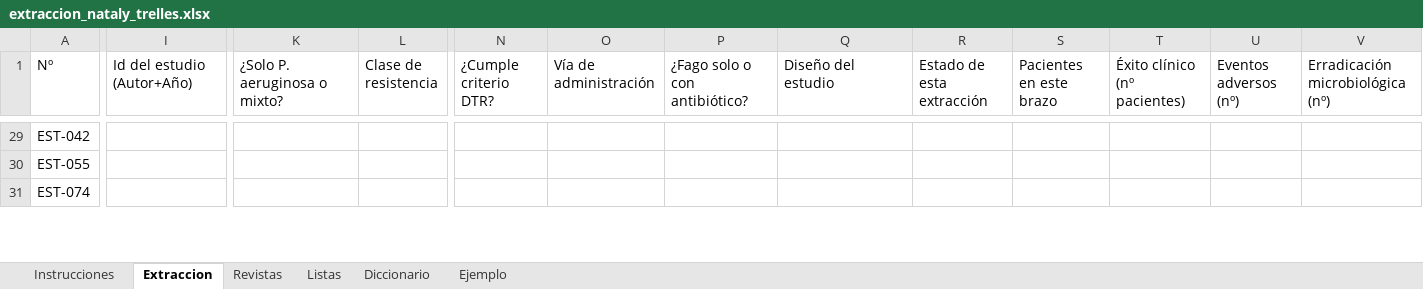
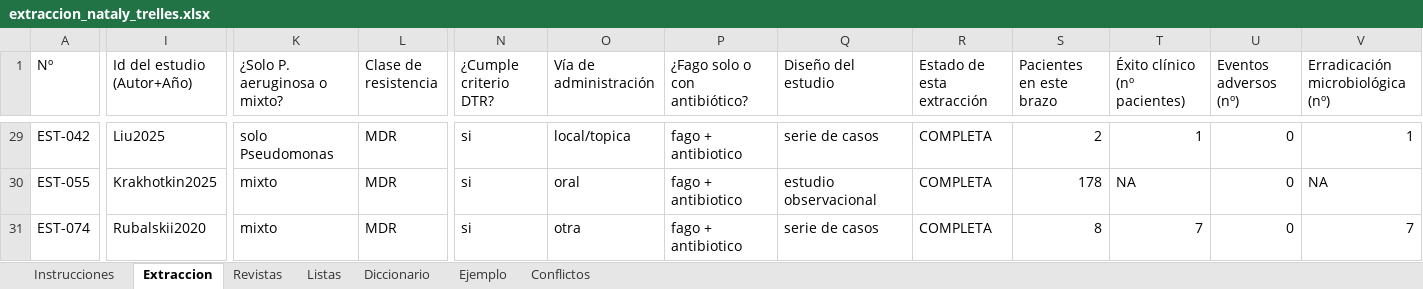
Before and after one commit to DANNY-LAB93/clo-author, an Excel workbook: revision_sistematica/extraccion/extraccion_nataly_trelles.xlsx, sheet Extraccion, drawn as a sheet; only a part is shown, gaps mark what is left out; values as stored, in another font and other column widths than the file's, no cell formats; the diff covers the shown part only; the diff names each change by its address in the sheet, - before the commit and + after, or states it on an @@ line.

```diff
--- a/revision_sistematica/extraccion/extraccion_nataly_trelles.xlsx (sheet Extraccion)
+++ b/revision_sistematica/extraccion/extraccion_nataly_trelles.xlsx (sheet Extraccion)
+sheet tab: Conflictos
-I29 (Id del estudio (Autor+Año)): (empty)
+I29 (Id del estudio (Autor+Año)): Liu2025
-K29 (¿Solo P. aeruginosa o mixto?): (empty)
+K29 (¿Solo P. aeruginosa o mixto?): solo Pseudomonas
-L29:L31 (Clase de resistencia): (empty)
+L29:L31 (Clase de resistencia): MDR
-N29:N31 (¿Cumple criterio DTR?): (empty)
+N29:N31 (¿Cumple criterio DTR?): si
-O29 (Vía de administración): (empty)
+O29 (Vía de administración): local/topica
-P29:P31 (¿Fago solo o con antibiótico?): (empty)
+P29:P31 (¿Fago solo o con antibiótico?): fago + antibiotico
-Q29 (Diseño del estudio): (empty)
+Q29 (Diseño del estudio): serie de casos
-R29:R31 (Estado de esta extracción): (empty)
+R29:R31 (Estado de esta extracción): COMPLETA
-S29 (Pacientes en este brazo): (empty)
+S29 (Pacientes en este brazo): 2
-T29 (Éxito clínico (nº pacientes)): (empty)
+T29 (Éxito clínico (nº pacientes)): 1
-U29:U31 (Eventos adversos (nº)): (empty)
+U29:U31 (Eventos adversos (nº)): 0
-V29 (Erradicación microbiológica (nº)): (empty)
+V29 (Erradicación microbiológica (nº)): 1
-I30 (Id del estudio (Autor+Año)): (empty)
+I30 (Id del estudio (Autor+Año)): Krakhotkin2025
-K30:K31 (¿Solo P. aeruginosa o mixto?): (empty)
+K30:K31 (¿Solo P. aeruginosa o mixto?): mixto
-O30 (Vía de administración): (empty)
+O30 (Vía de administración): oral
-Q30 (Diseño del estudio): (empty)
+Q30 (Diseño del estudio): estudio observacional
-S30 (Pacientes en este brazo): (empty)
+S30 (Pacientes en este brazo): 178
-T30 (Éxito clínico (nº pacientes)): (empty)
+T30 (Éxito clínico (nº pacientes)): NA
-V30 (Erradicación microbiológica (nº)): (empty)
+V30 (Erradicación microbiológica (nº)): NA
-I31 (Id del estudio (Autor+Año)): (empty)
+I31 (Id del estudio (Autor+Año)): Rubalskii2020
-O31 (Vía de administración): (empty)
+O31 (Vía de administración): otra
-Q31 (Diseño del estudio): (empty)
+Q31 (Diseño del estudio): serie de casos
-S31 (Pacientes en este brazo): (empty)
+S31 (Pacientes en este brazo): 8
-T31 (Éxito clínico (nº pacientes)): (empty)
+T31 (Éxito clínico (nº pacientes)): 7
-V31 (Erradicación microbiológica (nº)): (empty)
+V31 (Erradicación microbiológica (nº)): 7
```
Also changed, not shown: 1522 edited cells elsewhere in this sheet, cell formats, 2 other files.
